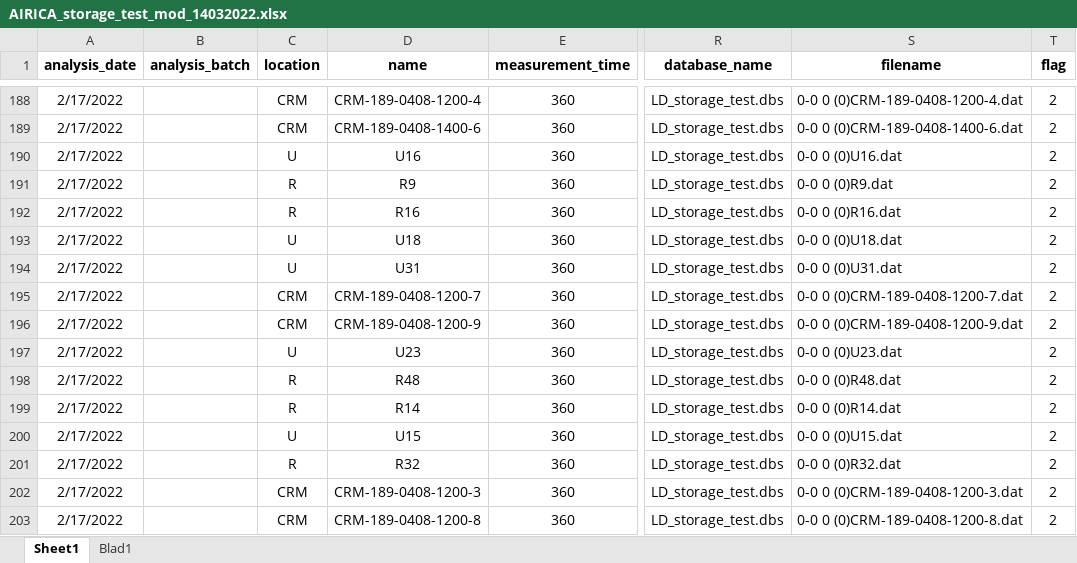
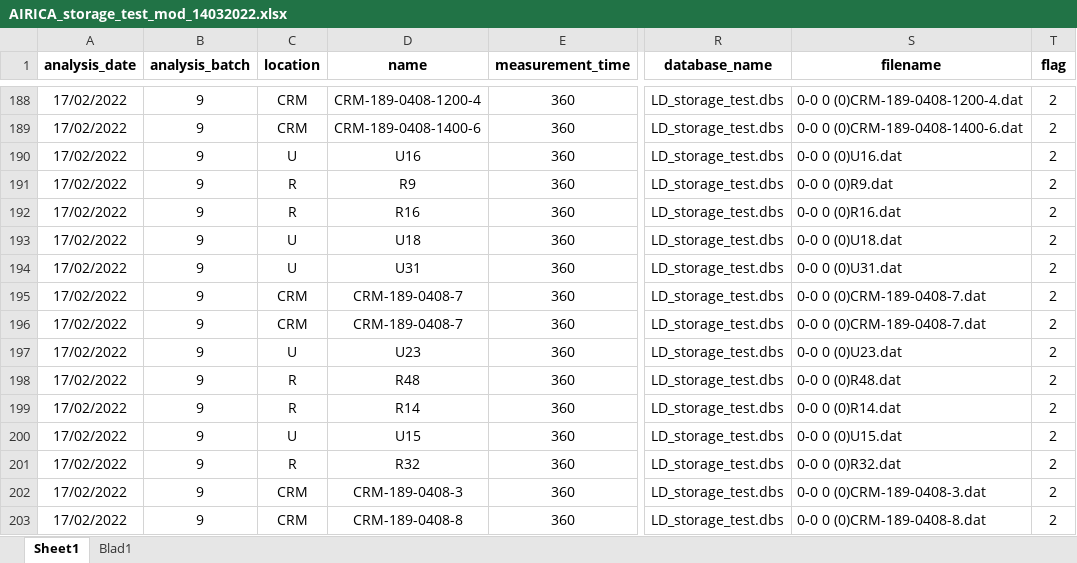
Before and after one commit to louisedelaigue/lab-work, an Excel workbook: airica/data/LD_storage_test/AIRICA_storage_test_mod_14032022.xlsx, sheet Sheet1, drawn as a sheet; only a part is shown, gaps mark what is left out; values as stored, in another font and other column widths than the file's, no borders; the diff covers the shown part only; the diff names each change by its address in the sheet, - before the commit and + after, or states it on an @@ line.

Commit message:
processed new batch

```diff
--- a/airica/data/LD_storage_test/AIRICA_storage_test_mod_14032022.xlsx (sheet Sheet1)
+++ b/airica/data/LD_storage_test/AIRICA_storage_test_mod_14032022.xlsx (sheet Sheet1)
-A188:A203 (analysis_date): 2/17/2022
+A188:A203 (analysis_date): 17/02/2022
-B188:B203 (analysis_batch): (empty)
+B188:B203 (analysis_batch): 9
-D195 (name): CRM-189-0408-1200-7
+D195 (name): CRM-189-0408-7
-S195 (filename): 0-0 0 (0)CRM-189-0408-1200-7.dat
+S195 (filename): 0-0 0 (0)CRM-189-0408-7.dat
-D196 (name): CRM-189-0408-1200-9
+D196 (name): CRM-189-0408-7
-S196 (filename): 0-0 0 (0)CRM-189-0408-1200-9.dat
+S196 (filename): 0-0 0 (0)CRM-189-0408-7.dat
-D202 (name): CRM-189-0408-1200-3
+D202 (name): CRM-189-0408-3
-S202 (filename): 0-0 0 (0)CRM-189-0408-1200-3.dat
+S202 (filename): 0-0 0 (0)CRM-189-0408-3.dat
-D203 (name): CRM-189-0408-1200-8
+D203 (name): CRM-189-0408-8
-S203 (filename): 0-0 0 (0)CRM-189-0408-1200-8.dat
+S203 (filename): 0-0 0 (0)CRM-189-0408-8.dat
```
Also changed, not shown: 56 edited cells elsewhere in this sheet, 7 other files.
